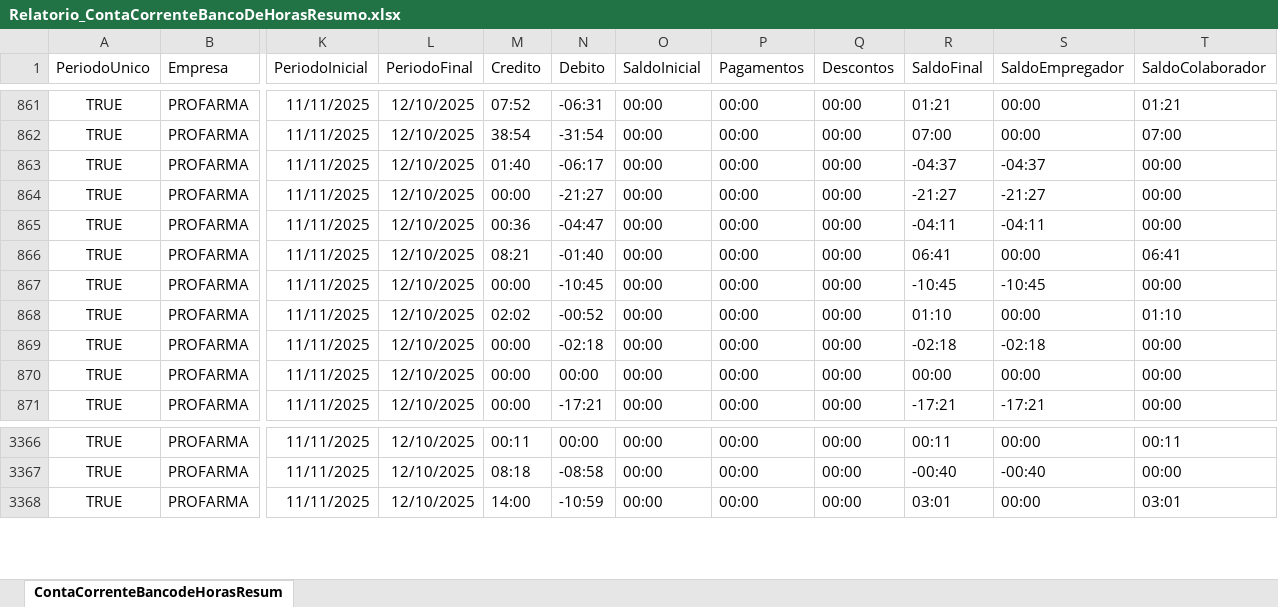
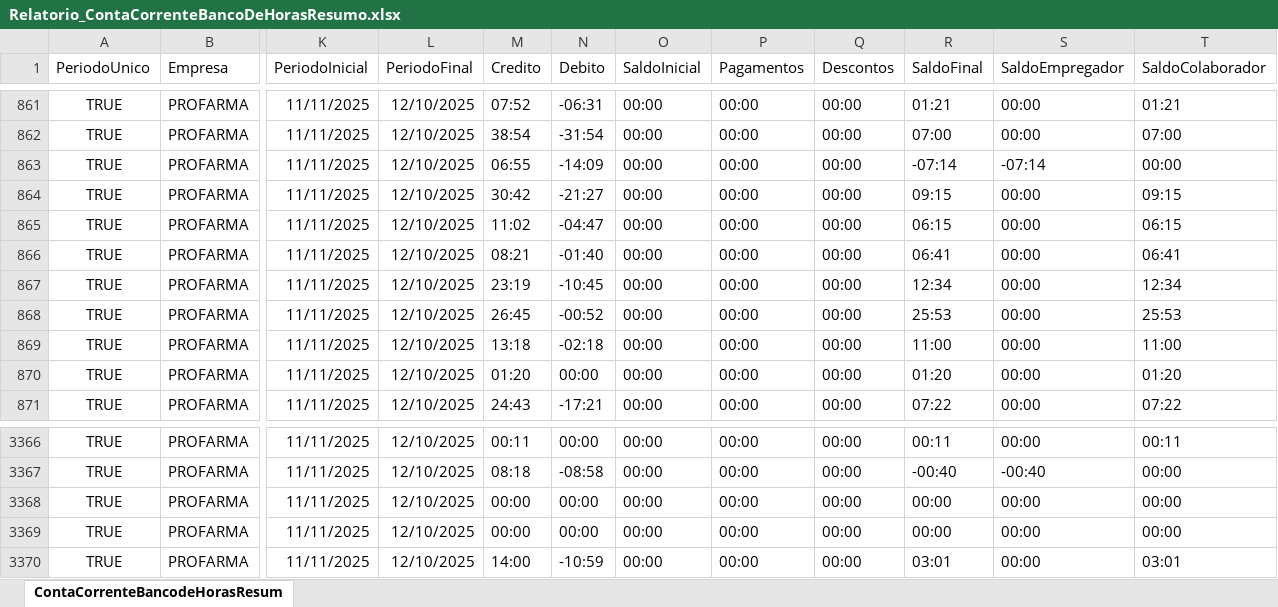
Before and after one commit to oliveirafabio8813-design/meu-dashboard-profarma, an Excel workbook: Relatorio_ContaCorrenteBancoDeHorasResumo.xlsx, sheet ContaCorrenteBancodeHorasResum, drawn as a sheet; only a part is shown, gaps mark what is left out; values as stored, in another font and other column widths than the file's, no borders; table styles not drawn; rows hold the shown columns only; the diff covers the shown part only; the diff names each change by its address in the sheet, - before the commit and + after, or states it on an @@ line.

```diff
--- a/Relatorio_ContaCorrenteBancoDeHorasResumo.xlsx (sheet ContaCorrenteBancodeHorasResum)
+++ b/Relatorio_ContaCorrenteBancoDeHorasResumo.xlsx (sheet ContaCorrenteBancodeHorasResum)
-M863 (Credito): 01:40
+M863 (Credito): 06:55
-N863 (Debito): -06:17
+N863 (Debito): -14:09
-R863 (SaldoFinal): -04:37
+R863 (SaldoFinal): -07:14
-S863 (SaldoEmpregador): -04:37
+S863 (SaldoEmpregador): -07:14
-M864 (Credito): 00:00
+M864 (Credito): 30:42
-R864 (SaldoFinal): -21:27
+R864 (SaldoFinal): 09:15
-S864 (SaldoEmpregador): -21:27
+S864 (SaldoEmpregador): 00:00
-T864 (SaldoColaborador): 00:00
+T864 (SaldoColaborador): 09:15
-M865 (Credito): 00:36
+M865 (Credito): 11:02
-R865 (SaldoFinal): -04:11
+R865 (SaldoFinal): 06:15
-S865 (SaldoEmpregador): -04:11
+S865 (SaldoEmpregador): 00:00
-T865 (SaldoColaborador): 00:00
+T865 (SaldoColaborador): 06:15
-M867 (Credito): 00:00
+M867 (Credito): 23:19
-R867 (SaldoFinal): -10:45
+R867 (SaldoFinal): 12:34
-S867 (SaldoEmpregador): -10:45
+S867 (SaldoEmpregador): 00:00
-T867 (SaldoColaborador): 00:00
+T867 (SaldoColaborador): 12:34
-M868 (Credito): 02:02
+M868 (Credito): 26:45
-R868 (SaldoFinal): 01:10
+R868 (SaldoFinal): 25:53
-T868 (SaldoColaborador): 01:10
+T868 (SaldoColaborador): 25:53
-M869 (Credito): 00:00
+M869 (Credito): 13:18
-R869 (SaldoFinal): -02:18
+R869 (SaldoFinal): 11:00
-S869 (SaldoEmpregador): -02:18
+S869 (SaldoEmpregador): 00:00
-T869 (SaldoColaborador): 00:00
+T869 (SaldoColaborador): 11:00
-M870 (Credito): 00:00
+M870 (Credito): 01:20
-R870 (SaldoFinal): 00:00
+R870 (SaldoFinal): 01:20
-T870 (SaldoColaborador): 00:00
+T870 (SaldoColaborador): 01:20
-M871 (Credito): 00:00
+M871 (Credito): 24:43
-R871 (SaldoFinal): -17:21
+R871 (SaldoFinal): 07:22
-S871 (SaldoEmpregador): -17:21
+S871 (SaldoEmpregador): 00:00
-T871 (SaldoColaborador): 00:00
+T871 (SaldoColaborador): 07:22
+row 3368: TRUE | PROFARMA | 11/11/2025 | 12/10/2025 | 00:00 | 00:00 | 00:00 | 00:00 | 00:00 | 00:00 | 00:00 | 00:00
+row 3369: TRUE | PROFARMA | 11/11/2025 | 12/10/2025 | 00:00 | 00:00 | 00:00 | 00:00 | 00:00 | 00:00 | 00:00 | 00:00
```
Also changed, not shown: 2 added rows, 3 removed rows and 1619 edited cells elsewhere in this sheet, Relatorio_OcorrenciasNoPonto.xlsx.
